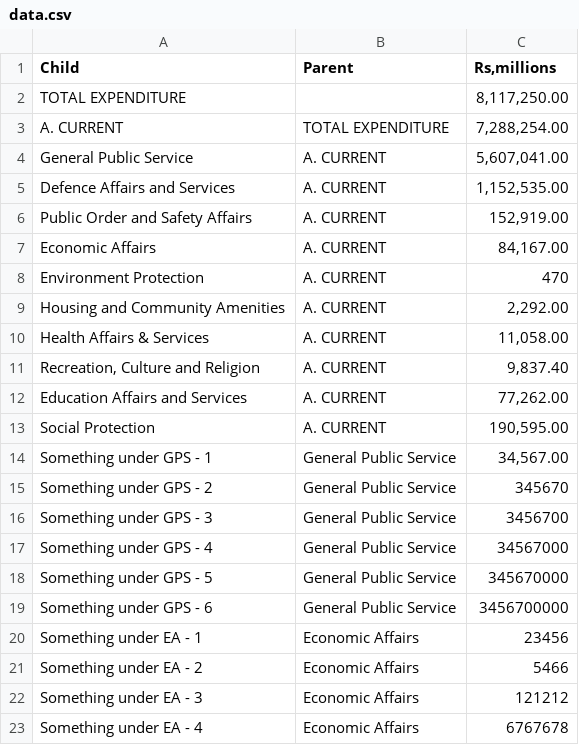
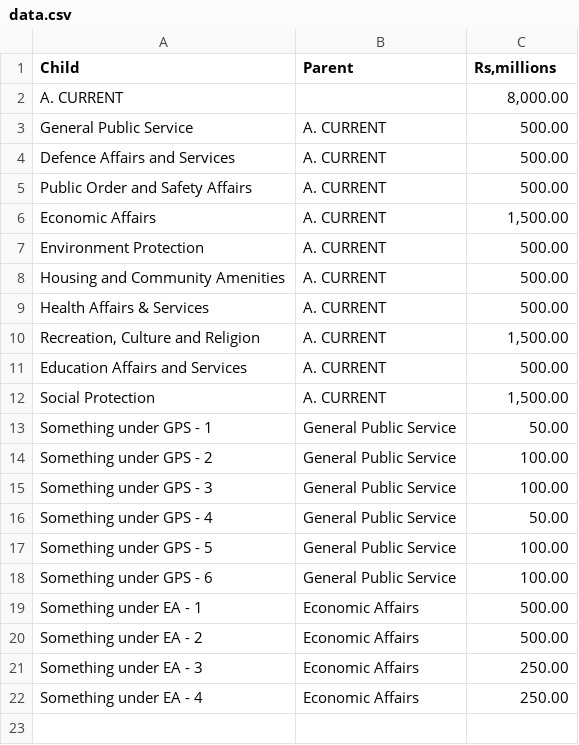
Before and after one commit to SabahatPK/pk-budget-treemap, a CSV file: data/data.csv, drawn as a sheet.

```diff
--- a/data/data.csv
+++ b/data/data.csv
@@ -1,23 +1,22 @@
 Child,Parent,"Rs,millions"
-TOTAL EXPENDITURE,,"8,117,250.00"
-A. CURRENT,TOTAL EXPENDITURE,"7,288,254.00"
-General Public Service,A. CURRENT,"5,607,041.00"
-Defence Affairs and Services,A. CURRENT,"1,152,535.00"
-Public Order and Safety Affairs,A. CURRENT,"152,919.00"
-Economic Affairs,A. CURRENT,"84,167.00"
-Environment Protection,A. CURRENT,470
-Housing and Community Amenities,A. CURRENT,"2,292.00"
-Health Affairs & Services,A. CURRENT,"11,058.00"
-"Recreation, Culture and Religion",A. CURRENT,"9,837.40"
-Education Affairs and Services,A. CURRENT,"77,262.00"
-Social Protection,A. CURRENT,"190,595.00"
-Something under GPS - 1,General Public Service,"34,567.00"
-Something under GPS - 2,General Public Service,345670
-Something under GPS - 3,General Public Service,3456700
-Something under GPS - 4,General Public Service,34567000
-Something under GPS - 5,General Public Service,345670000
-Something under GPS - 6,General Public Service,3456700000
-Something under EA - 1,Economic Affairs,23456
-Something under EA - 2,Economic Affairs,5466
-Something under EA - 3,Economic Affairs,121212
-Something under EA - 4,Economic Affairs,6767678
+A. CURRENT,," 8,000.00 "
+General Public Service,A. CURRENT, 500.00
+Defence Affairs and Services,A. CURRENT, 500.00
+Public Order and Safety Affairs,A. CURRENT, 500.00
+Economic Affairs,A. CURRENT," 1,500.00 "
+Environment Protection,A. CURRENT, 500.00
+Housing and Community Amenities,A. CURRENT, 500.00
+Health Affairs & Services,A. CURRENT, 500.00
+"Recreation, Culture and Religion",A. CURRENT," 1,500.00 "
+Education Affairs and Services,A. CURRENT, 500.00
+Social Protection,A. CURRENT," 1,500.00 "
+Something under GPS - 1,General Public Service, 50.00
+Something under GPS - 2,General Public Service, 100.00
+Something under GPS - 3,General Public Service, 100.00
+Something under GPS - 4,General Public Service, 50.00
+Something under GPS - 5,General Public Service, 100.00
+Something under GPS - 6,General Public Service, 100.00
+Something under EA - 1,Economic Affairs, 500.00
+Something under EA - 2,Economic Affairs, 500.00
+Something under EA - 3,Economic Affairs, 250.00
+Something under EA - 4,Economic Affairs, 250.00
```
Also changed, not shown: 1 other file.
